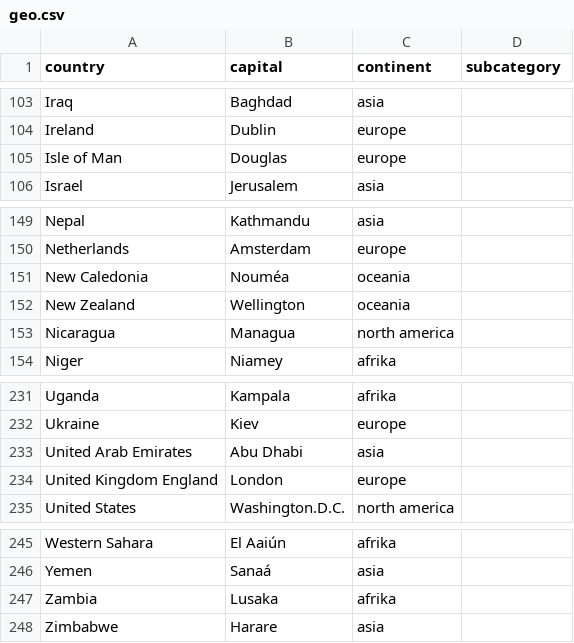
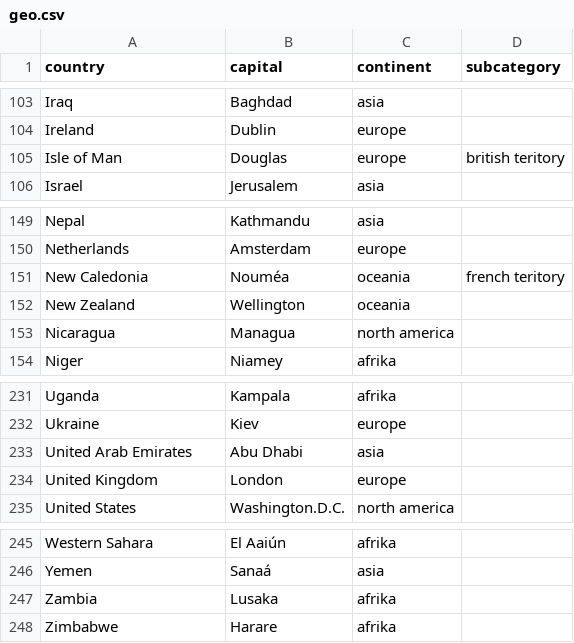
Before and after one commit to lukalajovic12/ll_games, a CSV file: assets/geo.csv, drawn as a sheet; only a part is shown, gaps mark what is left out.

Commit message:
minor corections of data

```diff
--- a/assets/geo.csv
+++ b/assets/geo.csv
@@ -104,3 +104,3 @@ Iraq,Baghdad,asia
 Ireland,Dublin,europe
-Isle of Man,Douglas,europe
+Isle of Man,Douglas,europe,british teritory
 Israel,Jerusalem,asia
@@ -150,3 +150,3 @@ Nepal,Kathmandu,asia
 Netherlands,Amsterdam,europe
-New Caledonia,Nouméa,oceania
+New Caledonia,Nouméa,oceania,french teritory
 New Zealand,Wellington,oceania
@@ -233,3 +233,3 @@ Ukraine,Kiev,europe
 United Arab Emirates,Abu Dhabi,asia
-United Kingdom England,London,europe
+United Kingdom,London,europe
 United States,Washington.D.C.,north america
@@ -247,2 +247,2 @@ Yemen,Sanaá,asia
 Zambia,Lusaka,afrika
-Zimbabwe,Harare,asia
+Zimbabwe,Harare,afrika
```
